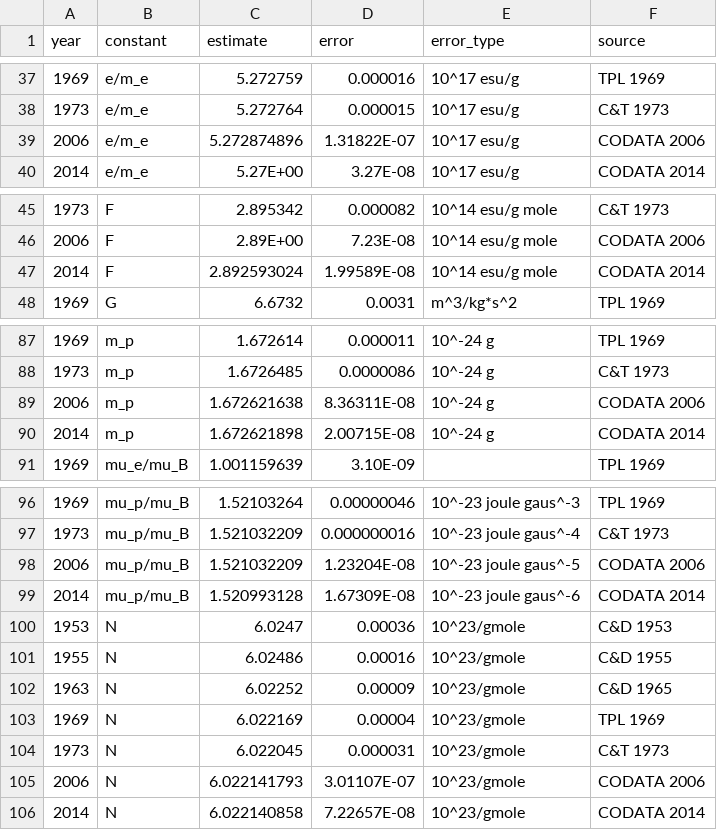
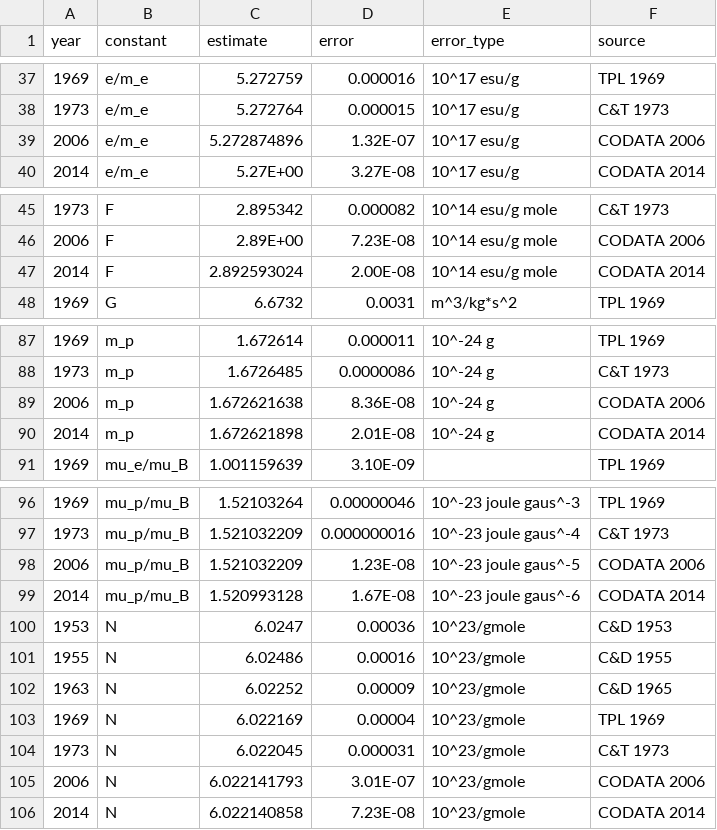
Before and after one commit to j3schaue/physical_constants, a CSV file: data/recommended values.csv, drawn as a sheet; only a part is shown, gaps mark what is left out; the diff covers the shown part only.

```diff
--- a/data/recommended values.csv
+++ b/data/recommended values.csv
@@ -38,3 +38,3 @@
 1973,e/m_e,5.272764,0.000015,10^17 esu/g,C&T 1973
-2006,e/m_e,5.272874896,1.31822E-07,10^17 esu/g,CODATA 2006
+2006,e/m_e,5.272874896,1.32E-07,10^17 esu/g,CODATA 2006
 2014,e/m_e,5.27E+00,3.27E-08,10^17 esu/g,CODATA 2014
@@ -46,3 +46,3 @@
 2006,F,2.89E+00,7.23E-08,10^14 esu/g mole,CODATA 2006
-2014,F,2.892593024,1.99589E-08,10^14 esu/g mole,CODATA 2014
+2014,F,2.892593024,2.00E-08,10^14 esu/g mole,CODATA 2014
 1969,G,6.6732,0.0031,m^3/kg*s^2,TPL 1969
@@ -88,4 +88,4 @@
 1973,m_p,1.6726485,0.0000086,10^-24 g,C&T 1973
-2006,m_p,1.672621638,8.36311E-08,10^-24 g,CODATA 2006
-2014,m_p,1.672621898,2.00715E-08,10^-24 g,CODATA 2014
+2006,m_p,1.672621638,8.36E-08,10^-24 g,CODATA 2006
+2014,m_p,1.672621898,2.01E-08,10^-24 g,CODATA 2014
 1969,mu_e/mu_B,1.001159639,3.10E-09,,TPL 1969
@@ -97,4 +97,4 @@
 1973,mu_p/mu_B,1.521032209,0.000000016,10^-23 joule gaus^-4,C&T 1973
-2006,mu_p/mu_B,1.521032209,1.23204E-08,10^-23 joule gaus^-5,CODATA 2006
-2014,mu_p/mu_B,1.520993128,1.67309E-08,10^-23 joule gaus^-6,CODATA 2014
+2006,mu_p/mu_B,1.521032209,1.23E-08,10^-23 joule gaus^-5,CODATA 2006
+2014,mu_p/mu_B,1.520993128,1.67E-08,10^-23 joule gaus^-6,CODATA 2014
 1953,N,6.0247,0.00036,10^23/gmole,C&D 1953
@@ -104,3 +104,3 @@
 1973,N,6.022045,0.000031,10^23/gmole,C&T 1973
-2006,N,6.022141793,3.01107E-07,10^23/gmole,CODATA 2006
-2014,N,6.022140858,7.22657E-08,10^23/gmole,CODATA 2014
+2006,N,6.022141793,3.01E-07,10^23/gmole,CODATA 2006
+2014,N,6.022140858,7.23E-08,10^23/gmole,CODATA 2014
```
Also changed, not shown: 10 edited cells elsewhere in this file.
